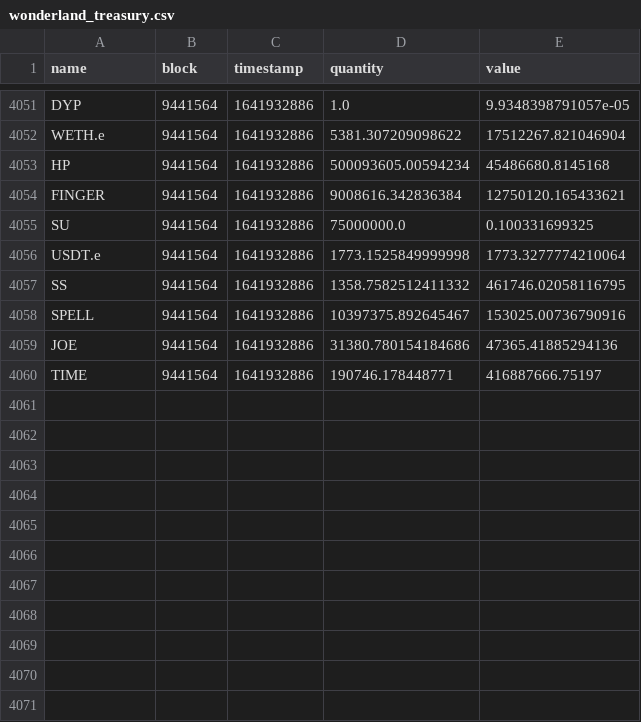
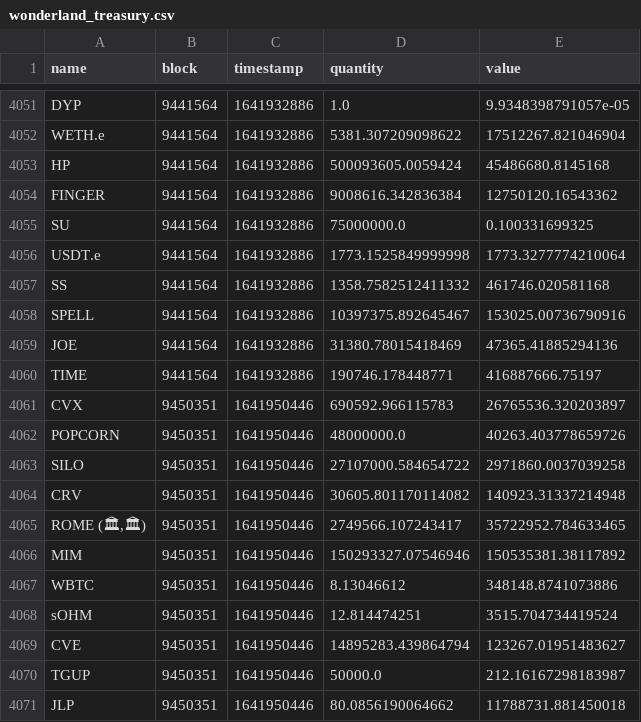
Before and after one commit to Concave-Community/ohm-fork-data, a CSV file: data/wonderland/wonderland_treasury.csv, drawn as a sheet; only a part is shown, gaps mark what is left out; the diff covers the shown part only.

```diff
--- a/data/wonderland/wonderland_treasury.csv
+++ b/data/wonderland/wonderland_treasury.csv
@@ -4052,9 +4052,20 @@ DYP,9441564,1641932886,1.0,9.9348398791057e-05
 WETH.e,9441564,1641932886,5381.307209098622,17512267.821046904
-HP,9441564,1641932886,500093605.00594234,45486680.8145168
-FINGER,9441564,1641932886,9008616.342836384,12750120.165433621
+HP,9441564,1641932886,500093605.0059424,45486680.8145168
+FINGER,9441564,1641932886,9008616.342836384,12750120.16543362
 SU,9441564,1641932886,75000000.0,0.100331699325
 USDT.e,9441564,1641932886,1773.1525849999998,1773.3277774210064
-SS,9441564,1641932886,1358.7582512411332,461746.02058116795
+SS,9441564,1641932886,1358.7582512411332,461746.020581168
 SPELL,9441564,1641932886,10397375.892645467,153025.00736790916
-JOE,9441564,1641932886,31380.780154184686,47365.41885294136
+JOE,9441564,1641932886,31380.78015418469,47365.41885294136
 TIME,9441564,1641932886,190746.178448771,416887666.75197
+CVX,9450351,1641950446,690592.966115783,26765536.320203897
+POPCORN,9450351,1641950446,48000000.0,40263.403778659726
+SILO,9450351,1641950446,27107000.584654722,2971860.0037039258
+CRV,9450351,1641950446,30605.801170114082,140923.31337214948
+"ROME (🏛,🏛)",9450351,1641950446,2749566.107243417,35722952.784633465
+MIM,9450351,1641950446,150293327.07546946,150535381.38117892
+WBTC,9450351,1641950446,8.13046612,348148.8741073886
+sOHM,9450351,1641950446,12.814474251,3515.704734419524
+CVE,9450351,1641950446,14895283.439864794,123267.01951483627
+TGUP,9450351,1641950446,50000.0,212.16167298183987
+JLP,9450351,1641950446,80.0856190064662,11788731.881450018
```
Also changed, not shown: 10 added rows and 4 edited cells elsewhere in this file, data/snapshot.csv, data/wonderland/wonderland_bonds.csv, 1 other file.
